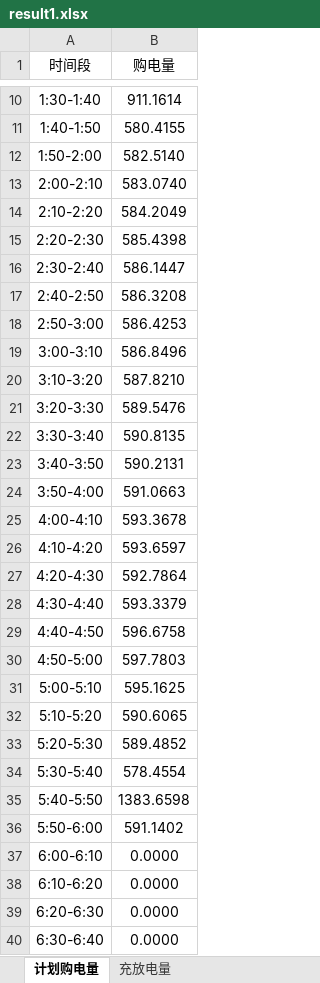
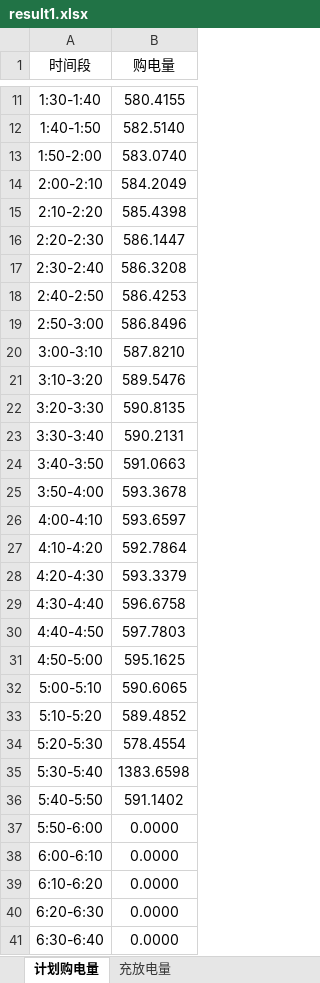
Before and after one commit to WWWwww-HHHhhh/2026_GS, an Excel workbook: All_Code/Q1/Results/Tables/result1.xlsx, sheet 计划购电量, drawn as a sheet; only a part is shown, gaps mark what is left out; values as stored, in another font and other column widths than the file's, no borders; addresses are those after the commit; the diff covers the shown part only; the diff names each change by its address in the sheet, - before the commit and + after, or states it on an @@ line.

```diff
--- a/All_Code/Q1/Results/Tables/result1.xlsx (sheet 计划购电量)
+++ b/All_Code/Q1/Results/Tables/result1.xlsx (sheet 计划购电量)
-B11 (购电量): 911.1614
+B11 (购电量): 580.4155
-B12 (购电量): 580.4155
+B12 (购电量): 582.5140
-B13 (购电量): 582.5140
+B13 (购电量): 583.0740
-B14 (购电量): 583.0740
+B14 (购电量): 584.2049
-B15 (购电量): 584.2049
+B15 (购电量): 585.4398
-B16 (购电量): 585.4398
+B16 (购电量): 586.1447
-B17 (购电量): 586.1447
+B17 (购电量): 586.3208
-B18 (购电量): 586.3208
+B18 (购电量): 586.4253
-B19 (购电量): 586.4253
+B19 (购电量): 586.8496
-B20 (购电量): 586.8496
+B20 (购电量): 587.8210
-B21 (购电量): 587.8210
+B21 (购电量): 589.5476
-B22 (购电量): 589.5476
+B22 (购电量): 590.8135
-B23 (购电量): 590.8135
+B23 (购电量): 590.2131
-B24 (购电量): 590.2131
+B24 (购电量): 591.0663
-B25 (购电量): 591.0663
+B25 (购电量): 593.3678
-B26 (购电量): 593.3678
+B26 (购电量): 593.6597
-B27 (购电量): 593.6597
+B27 (购电量): 592.7864
-B28 (购电量): 592.7864
+B28 (购电量): 593.3379
-B29 (购电量): 593.3379
+B29 (购电量): 596.6758
-B30 (购电量): 596.6758
+B30 (购电量): 597.7803
-B31 (购电量): 597.7803
+B31 (购电量): 595.1625
-B32 (购电量): 595.1625
+B32 (购电量): 590.6065
-B33 (购电量): 590.6065
+B33 (购电量): 589.4852
-B34 (购电量): 589.4852
+B34 (购电量): 578.4554
-B35 (购电量): 578.4554
+B35 (购电量): 1383.6598
-B36 (购电量): 1383.6598
+B36 (购电量): 591.1402
-B37 (购电量): 591.1402
+B37 (购电量): 0.0000
```
Also changed, not shown: 1 added row, 1 removed row and 64 edited cells elsewhere in this sheet, 4 other files.
